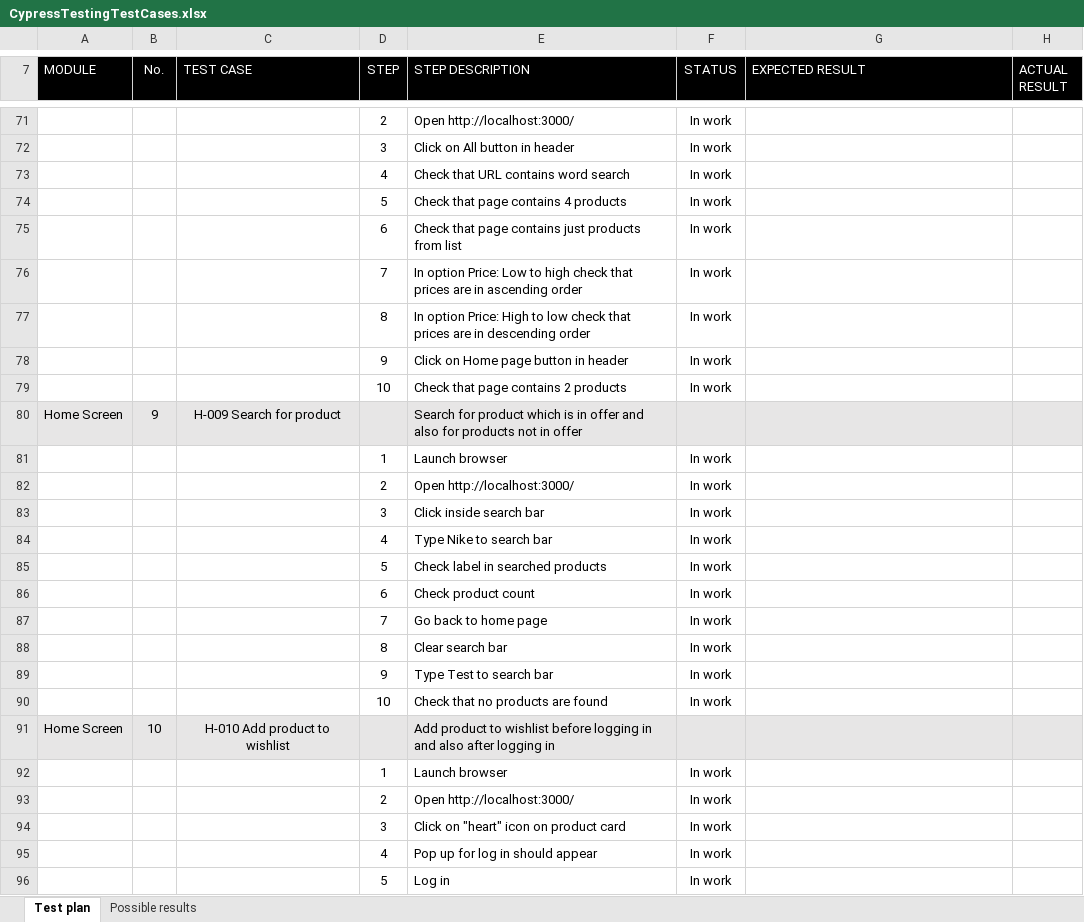
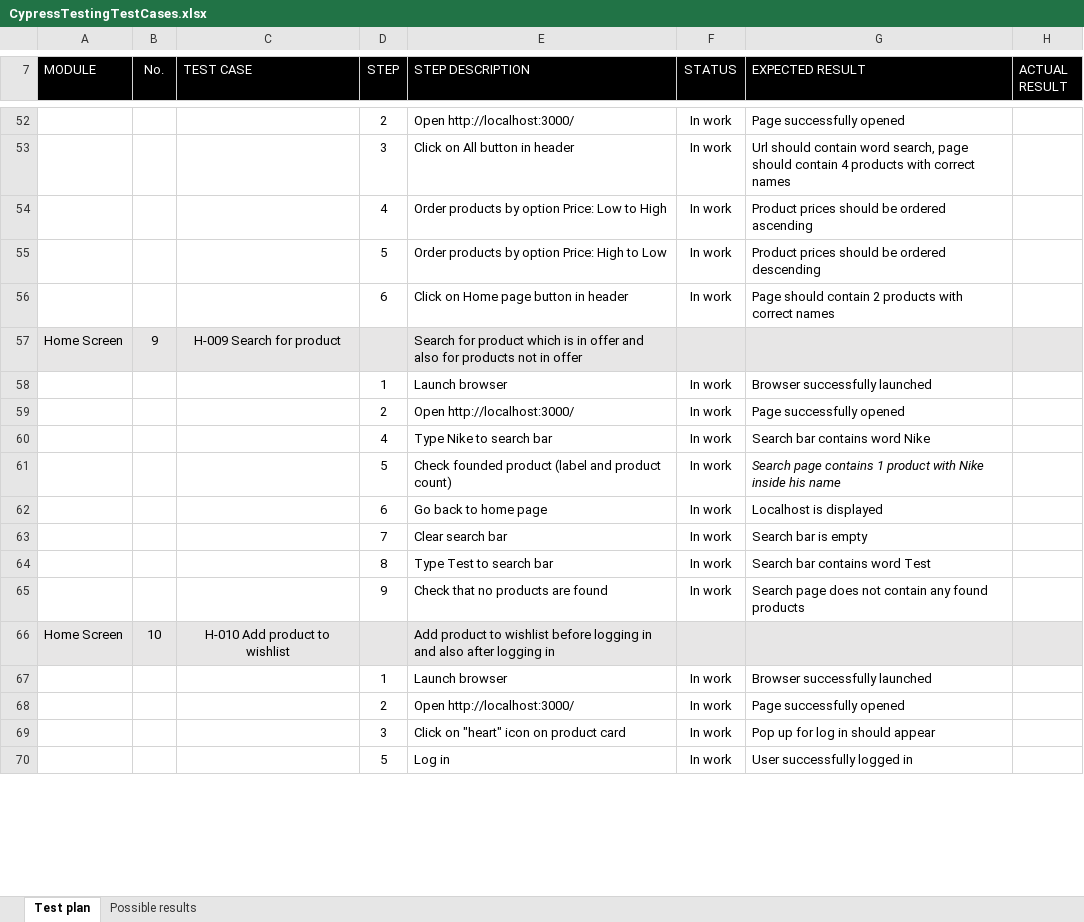
Before and after one commit to AdrianBoros1409/Shopify-Cypress-Test, an Excel workbook: CypressTestingTestCases.xlsx, sheet Test plan, drawn as a sheet; only a part is shown, gaps mark what is left out; values as stored, in another font and other column widths than the file's, no borders; conditional formats not drawn; removed rows and columns are numbered as before the commit, all else as after; the diff covers the shown part only; the diff names each change by its address in the sheet, - before the commit and + after, or states it on an @@ line.

Commit message:
First product test in progress

```diff
--- a/CypressTestingTestCases.xlsx (sheet Test plan)
+++ b/CypressTestingTestCases.xlsx (sheet Test plan)
-G52 (EXPECTED RESULT): (empty)
+G52 (EXPECTED RESULT): Page successfully opened
-G53 (EXPECTED RESULT): (empty)
+G53 (EXPECTED RESULT): Url should contain word search, page should contain 4 products with correct names
-E54 (STEP DESCRIPTION): Check that URL contains word search
+E54 (STEP DESCRIPTION): Order products by option Price: Low to High
-G54 (EXPECTED RESULT): (empty)
+G54 (EXPECTED RESULT): Product prices should be ordered ascending
-E55 (STEP DESCRIPTION): Check that page contains 4 products
+E55 (STEP DESCRIPTION): Order products by option Price: High to Low
-G55 (EXPECTED RESULT): (empty)
+G55 (EXPECTED RESULT): Product prices should be ordered descending
-E56 (STEP DESCRIPTION): Check that page contains just products from list
+E56 (STEP DESCRIPTION): Click on Home page button in header
-G56 (EXPECTED RESULT): (empty)
+G56 (EXPECTED RESULT): Page should contain 2 products with correct names
-row 76:  |  |  | 7 | In option Price: Low to high check that prices are in ascending order | In work
-row 77:  |  |  | 8 | In option Price: High to low check that prices are in descending order | In work
-row 78:  |  |  | 9 | Click on Home page button in header | In work
-row 79:  |  |  | 10 | Check that page contains 2 products | In work
-G58 (EXPECTED RESULT): (empty)
+G58 (EXPECTED RESULT): Browser successfully launched
-G59 (EXPECTED RESULT): (empty)
+G59 (EXPECTED RESULT): Page successfully opened
-row 83:  |  |  | 3 | Click inside search bar | In work
-G60 (EXPECTED RESULT): (empty)
+G60 (EXPECTED RESULT): Search bar contains word Nike
-E61 (STEP DESCRIPTION): Check label in searched products
+E61 (STEP DESCRIPTION): Check founded product (label and product count)
-G61 (EXPECTED RESULT): (empty)
+G61 (EXPECTED RESULT): Search page contains 1 product with Nike inside his name
-E62 (STEP DESCRIPTION): Check product count
+E62 (STEP DESCRIPTION): Go back to home page
-G62 (EXPECTED RESULT): (empty)
+G62 (EXPECTED RESULT): Localhost is displayed
-E63 (STEP DESCRIPTION): Go back to home page
+E63 (STEP DESCRIPTION): Clear search bar
-G63 (EXPECTED RESULT): (empty)
+G63 (EXPECTED RESULT): Search bar is empty
-E64 (STEP DESCRIPTION): Clear search bar
+E64 (STEP DESCRIPTION): Type Test to search bar
-G64 (EXPECTED RESULT): (empty)
+G64 (EXPECTED RESULT): Search bar contains word Test
-E65 (STEP DESCRIPTION): Type Test to search bar
+E65 (STEP DESCRIPTION): Check that no products are found
-G65 (EXPECTED RESULT): (empty)
+G65 (EXPECTED RESULT): Search page does not contain any found products
-row 90:  |  |  | 10 | Check that no products are found | In work
-G67 (EXPECTED RESULT): (empty)
+G67 (EXPECTED RESULT): Browser successfully launched
-G68 (EXPECTED RESULT): (empty)
+G68 (EXPECTED RESULT): Page successfully opened
-G69 (EXPECTED RESULT): (empty)
+G69 (EXPECTED RESULT): Pop up for log in should appear
-row 95:  |  |  | 4 | Pop up for log in should appear | In work
-G70 (EXPECTED RESULT): (empty)
+G70 (EXPECTED RESULT): User successfully logged in
```
Also changed, not shown: 13 added rows, 21 removed rows and 35 edited cells elsewhere in this sheet, sheet Possible results, 9 other files.
